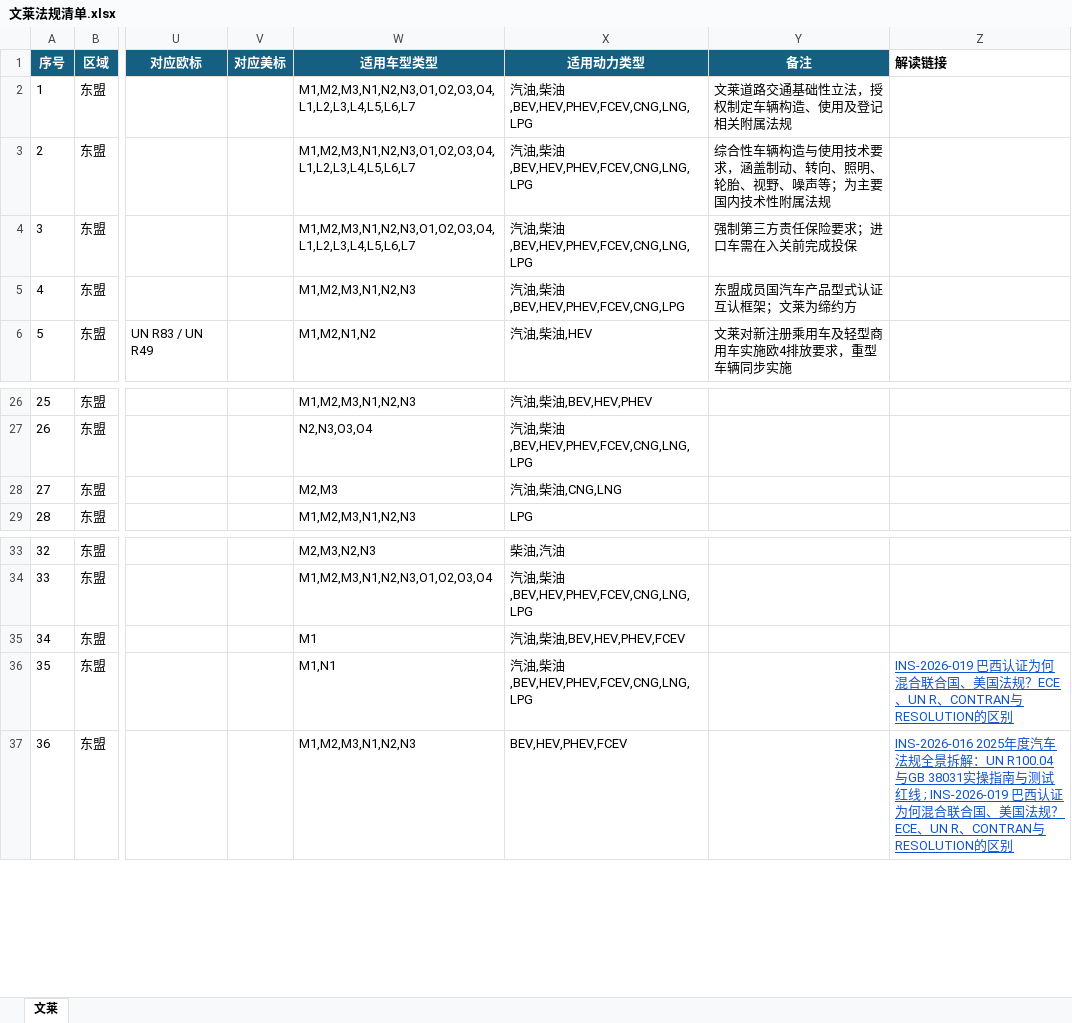
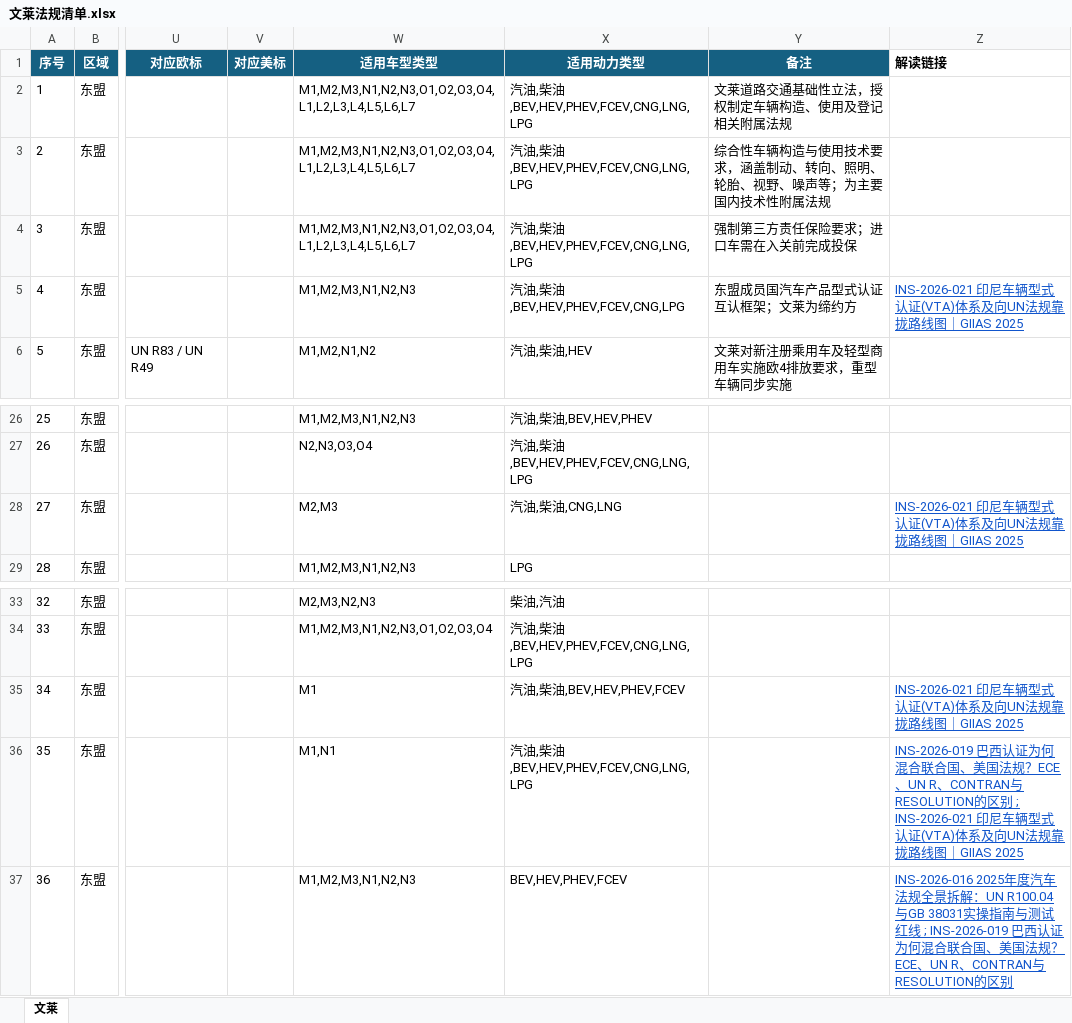
Before and after one commit to zhenghannah1228-boop/Auto-Reg-Monitor, an Excel workbook: kanban_system/output/library_linked/文莱法规清单.xlsx, sheet 文莱, drawn as a sheet; only a part is shown, gaps mark what is left out; values as stored, in another font and other column widths than the file's, no borders; the diff names each change by its address in the sheet, - before the commit and + after, or states it on an @@ line.

```diff
--- a/kanban_system/output/library_linked/文莱法规清单.xlsx (sheet 文莱)
+++ b/kanban_system/output/library_linked/文莱法规清单.xlsx (sheet 文莱)
-Z5 (解读链接): (empty)
+Z5 (解读链接): INS-2026-021 印尼车辆型式认证(VTA)体系及向UN法规靠拢路线图｜GIIAS 2025
-Z28 (解读链接): (empty)
+Z28 (解读链接): INS-2026-021 印尼车辆型式认证(VTA)体系及向UN法规靠拢路线图｜GIIAS 2025
-Z35 (解读链接): (empty)
+Z35 (解读链接): INS-2026-021 印尼车辆型式认证(VTA)体系及向UN法规靠拢路线图｜GIIAS 2025
-Z36 (解读链接): …RESOLUTION的区别
+Z36 (解读链接): …RESOLUTION的区别 ; INS-2026-021 印尼车辆型式认证(VTA)体系及向UN法规靠拢路线图｜GIIAS 2025
```
Also changed, not shown: kanban_system/output/library_linked/UNECE法规清单.xlsx, kanban_system/output/library_linked/中东市场标准法规清单.xlsx, 15 other files.
